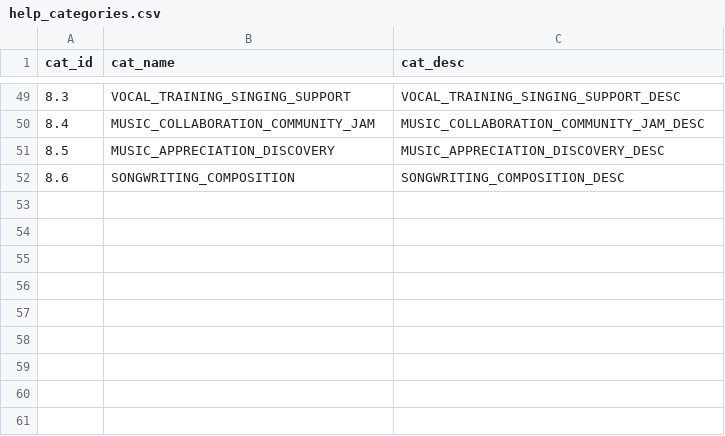
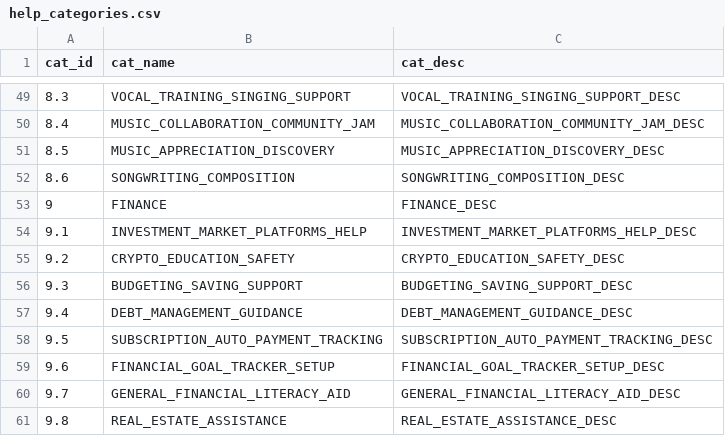
Before and after one commit to saayam-for-all/database, a CSV file: dml/Populating Data Files/help_categories.csv, drawn as a sheet; only a part is shown, gaps mark what is left out.

Commit message:
Update help_categories.csv

```diff
--- a/dml/Populating Data Files/help_categories.csv
+++ b/dml/Populating Data Files/help_categories.csv
@@ -52 +52,10 @@
 8.6,SONGWRITING_COMPOSITION,SONGWRITING_COMPOSITION_DESC
+9,FINANCE,FINANCE_DESC
+9.1,INVESTMENT_MARKET_PLATFORMS_HELP,INVESTMENT_MARKET_PLATFORMS_HELP_DESC
+9.2,CRYPTO_EDUCATION_SAFETY,CRYPTO_EDUCATION_SAFETY_DESC
+9.3,BUDGETING_SAVING_SUPPORT,BUDGETING_SAVING_SUPPORT_DESC
+9.4,DEBT_MANAGEMENT_GUIDANCE,DEBT_MANAGEMENT_GUIDANCE_DESC
+9.5,SUBSCRIPTION_AUTO_PAYMENT_TRACKING,SUBSCRIPTION_AUTO_PAYMENT_TRACKING_DESC
+9.6,FINANCIAL_GOAL_TRACKER_SETUP,FINANCIAL_GOAL_TRACKER_SETUP_DESC
+9.7,GENERAL_FINANCIAL_LITERACY_AID,GENERAL_FINANCIAL_LITERACY_AID_DESC
+9.8,REAL_ESTATE_ASSISTANCE,REAL_ESTATE_ASSISTANCE_DESC
```
